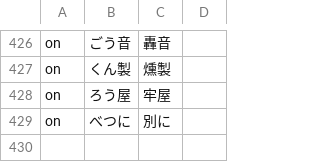
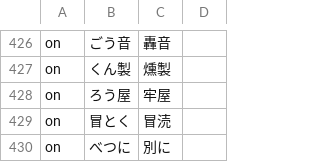
Before and after one commit to Nekomoekissaten-SUB/nekomoe-jp-formatter, a TSV file: dist/pattern.tsv, drawn as a sheet; only a part is shown, gaps mark what is left out; the diff names each change by its address in the sheet, - before the commit and + after, or states it on an @@ line.

Commit message:
add boutoku

```diff
--- a/dist/pattern.tsv
+++ b/dist/pattern.tsv
+row 429: on | 冒とく | 冒涜
```
